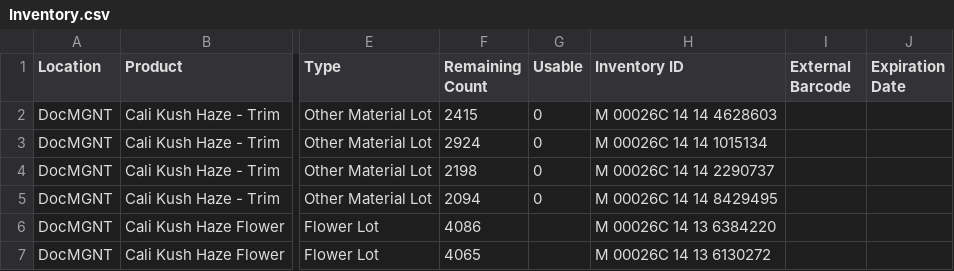
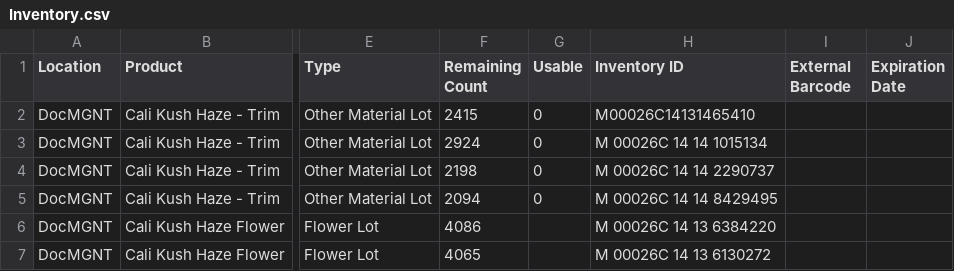
Before and after one commit to ccjacuzzi/DocmanDataMesh, a CSV file: Inventory.csv, drawn as a sheet; only a part is shown, gaps mark what is left out; the diff names each change by its address in the sheet, - before the commit and + after, or states it on an @@ line.

Commit message:
Working on writing json data to database

```diff
--- a/Inventory.csv
+++ b/Inventory.csv
-H2 (Inventory ID): M 00026C 14 14 4628603
+H2 (Inventory ID): M00026C14131465410
```
Also changed, not shown: 1 other file.
